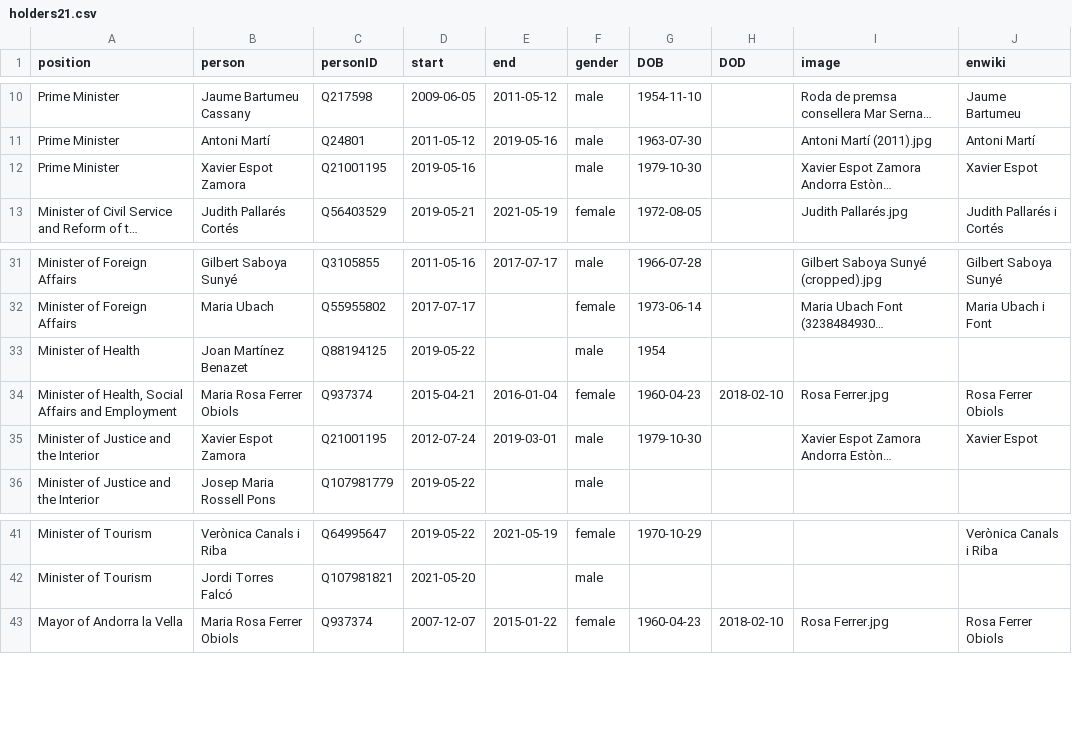
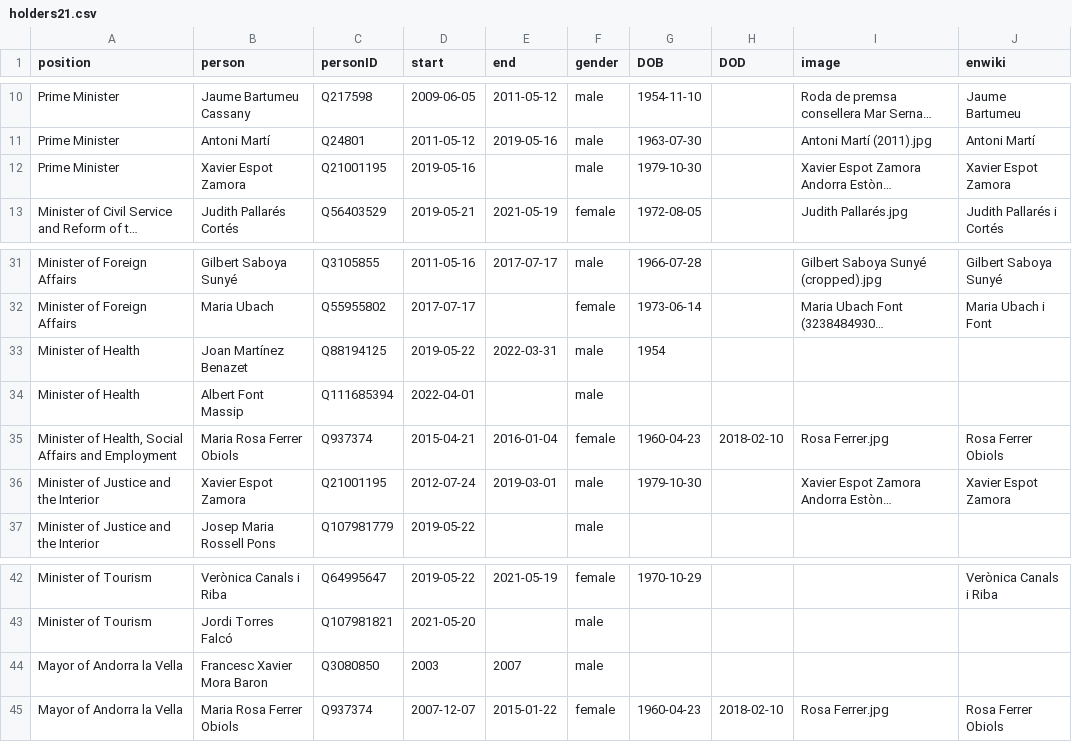
Before and after one commit to every-politician-scrapers/andorra-cabinet, a CSV file: html/holders21.csv, drawn as a sheet; only a part is shown, gaps mark what is left out; long unchanged cells end in …; addresses are those after the commit; the diff names each change by its address in the sheet, - before the commit and + after, or states it on an @@ line.

```diff
--- a/html/holders21.csv
+++ b/html/holders21.csv
-J12 (enwiki): Xavier Espot
+J12 (enwiki): Xavier Espot Zamora
-E33 (end): (empty)
+E33 (end): 2022-03-31
+row 34: Minister of Health | Albert Font Massip | Q111685394 | 2022-04-01 |  | male
-J36 (enwiki): Xavier Espot
+J36 (enwiki): Xavier Espot Zamora
+row 44: Mayor of Andorra la Vella | Francesc Xavier Mora Baron | Q3080850 | 2003 | 2007 | male
```
Also changed, not shown: html/current.csv, 1 other file.
